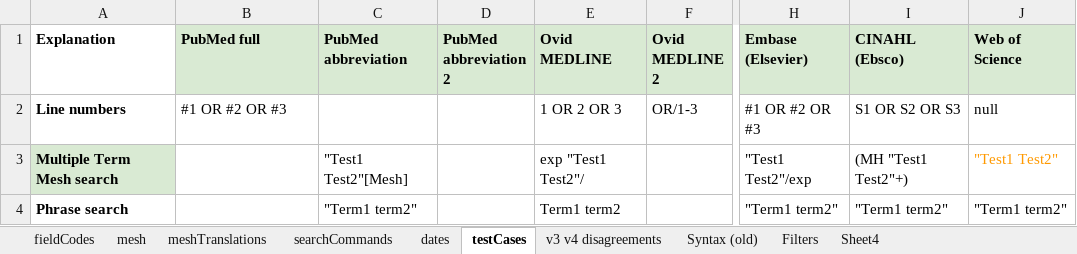
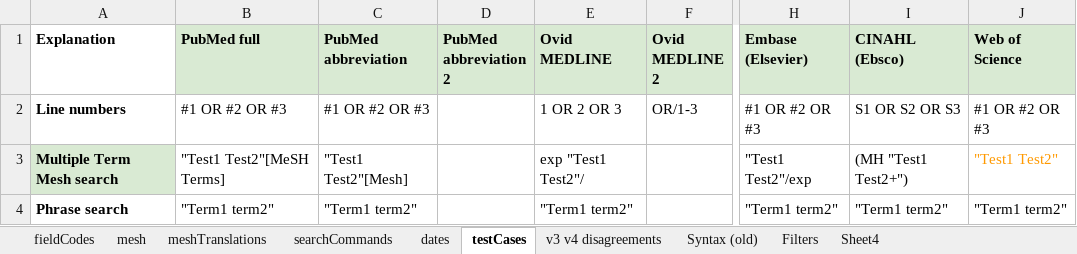
Before and after one commit to IEBH/sra-polyglot, an Excel workbook: data/v4.xlsx, sheet testCases, drawn as a sheet; only a part is shown, gaps mark what is left out; values as stored, in another font and other column widths than the file's, no borders; charts and pictures and conditional formats not drawn; the diff names each change by its address in the sheet, - before the commit and + after, or states it on an @@ line.

Commit message:
chore: All new tests passing

```diff
--- a/data/v4.xlsx (sheet testCases)
+++ b/data/v4.xlsx (sheet testCases)
-C2 (PubMed abbreviation): (empty)
+C2 (PubMed abbreviation): #1 OR #2 OR #3
-J2 (Web of Science): null
+J2 (Web of Science): #1 OR #2 OR #3
-B3 (PubMed full): (empty)
+B3 (PubMed full): "Test1 Test2"[MeSH Terms]
-I3 (CINAHL (Ebsco)): (MH "Test1 Test2"+)
+I3 (CINAHL (Ebsco)): (MH "Test1 Test2+")
-B4 (PubMed full): (empty)
+B4 (PubMed full): "Term1 term2"
-E4 (Ovid MEDLINE): Term1 term2
+E4 (Ovid MEDLINE): "Term1 term2"
```
Also changed, not shown: sheet searchCommands, 4 other files.
